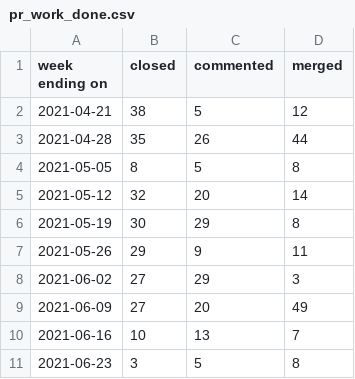
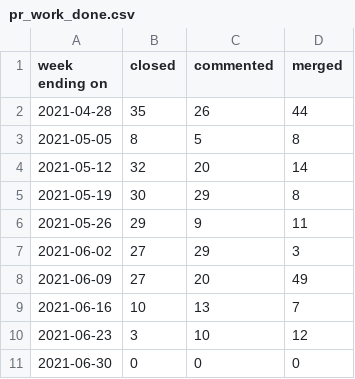
Before and after one commit to daianamezdrea/community_management, a CSV file: docs/pr_work_done.csv, drawn as a sheet.

```diff
--- a/docs/pr_work_done.csv
+++ b/docs/pr_work_done.csv
@@ -1,3 +1,2 @@
 week ending on,closed,commented,merged
-2021-04-21,38,5,12
 2021-04-28,35,26,44
@@ -10,2 +9,3 @@ week ending on,closed,commented,merged
 2021-06-16,10,13,7
-2021-06-23,3,5,8
+2021-06-23,3,10,12
+2021-06-30,0,0,0
```
Also changed, not shown: created_per_day.csv, docs/created_per_day.csv, 26 other files.
